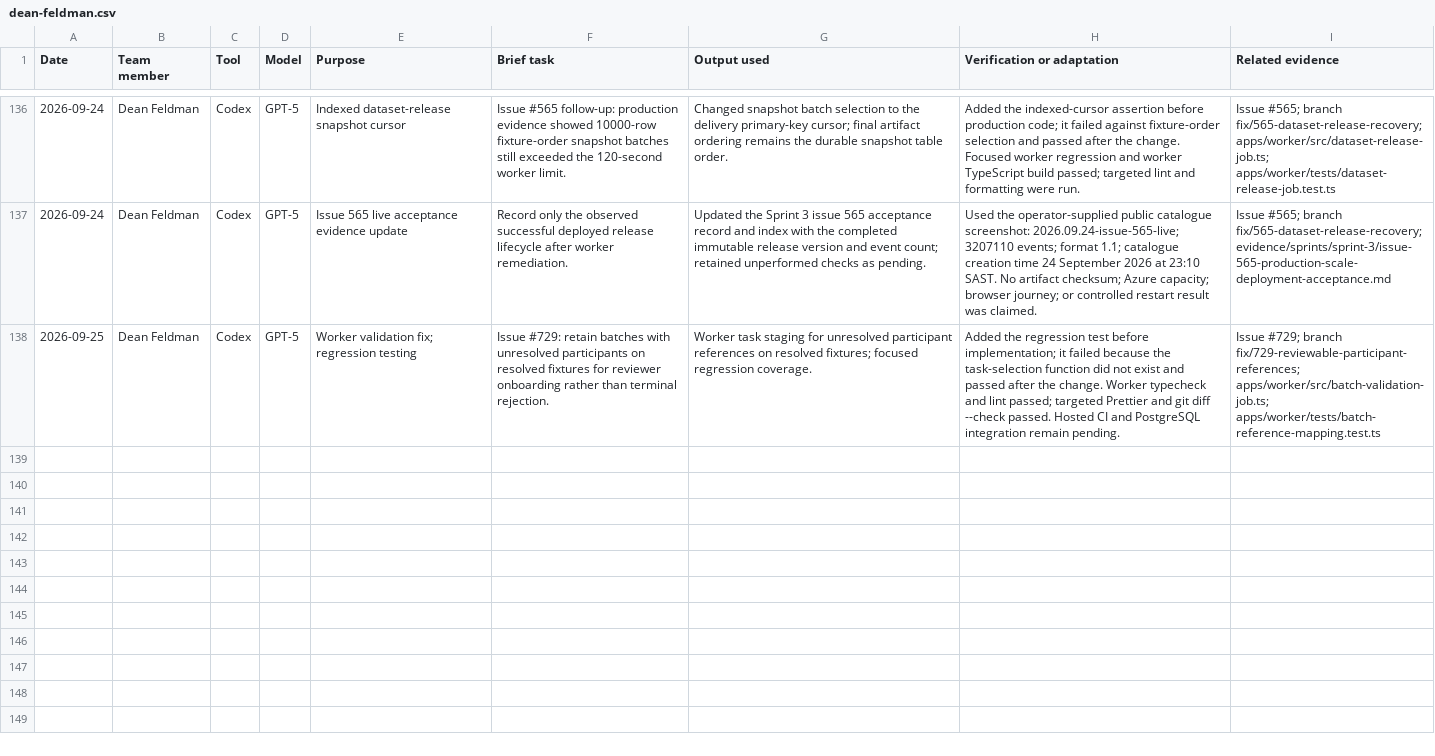
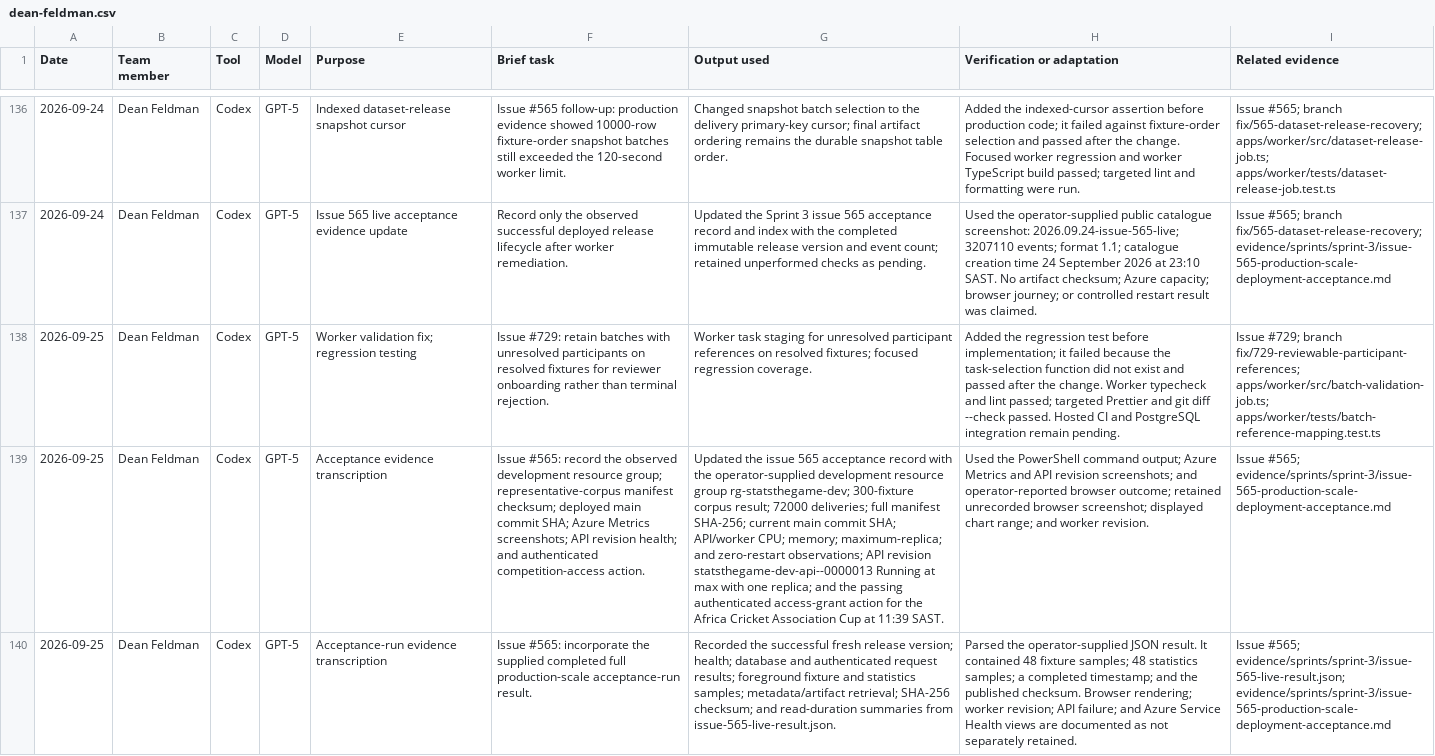
Before and after one commit to NadavSundy/Sport-Analytics-Tool, a CSV file: evidence/ai/registers/dean-feldman.csv, drawn as a sheet; only a part is shown, gaps mark what is left out; the diff names each change by its address in the sheet, - before the commit and + after, or states it on an @@ line.

```diff
--- a/evidence/ai/registers/dean-feldman.csv
+++ b/evidence/ai/registers/dean-feldman.csv
+row 139: 2026-09-25 | Dean Feldman | Codex | GPT-5 | Acceptance evidence transcription | Issue #565: record the observed development resource group; representative-corpus manifest checksum; deployed main commit SHA; Azure Metrics screenshots; API revision health; and authenticated competition-access action. | Updated the issue 565 acceptance record with the operator-supplied development resource group rg-statsthegame-dev; 300-fixture corpus result; 72000 deliveries; full manifest SHA-256; current main commit SHA; API/worker CPU; memory; maximum-replica; and zero-restart observations; API revision statsthegame-dev-api--0000013 Running at max with one replica; and the passing authenticated access-grant action for the Africa Cricket Association Cup at 11:39 SAST. | Used the PowerShell command output; Azure Metrics and API revision screenshots; and operator-reported browser outcome; retained unrecorded browser screenshot; displayed chart range; and worker revision. | Issue #565; evidence/sprints/sprint-3/issue-565-production-scale-deployment-acceptance.md
+row 140: 2026-09-25 | Dean Feldman | Codex | GPT-5 | Acceptance-run evidence transcription | Issue #565: incorporate the supplied completed full production-scale acceptance-run result. | Recorded the successful fresh release version; health; database and authenticated request results; foreground fixture and statistics samples; metadata/artifact retrieval; SHA-256 checksum; and read-duration summaries from issue-565-live-result.json. | Parsed the operator-supplied JSON result. It contained 48 fixture samples; 48 statistics samples; a completed timestamp; and the published checksum. Browser rendering; worker revision; API failure; and Azure Service Health views are documented as not separately retained. | Issue #565; evidence/sprints/sprint-3/issue-565-live-result.json; evidence/sprints/sprint-3/issue-565-production-scale-deployment-acceptance.md
```
Also changed, not shown: 3 other files.
